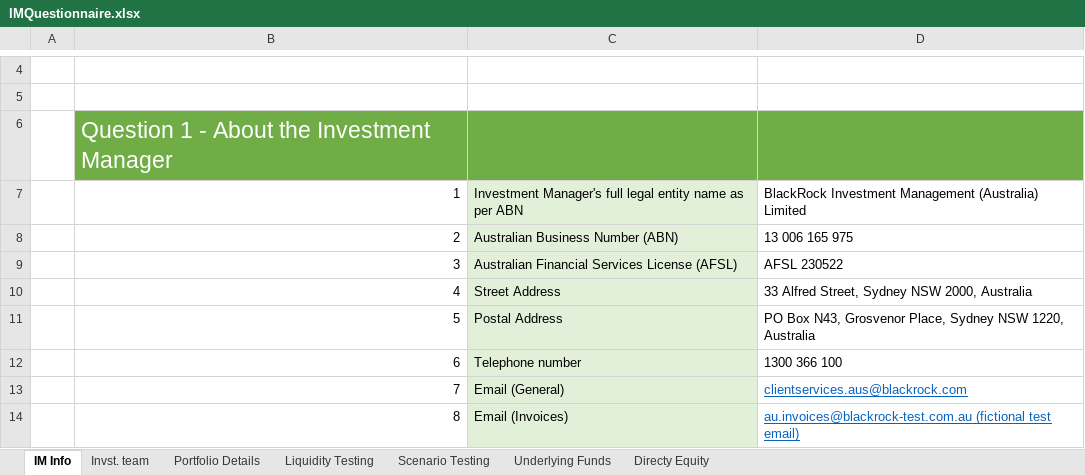
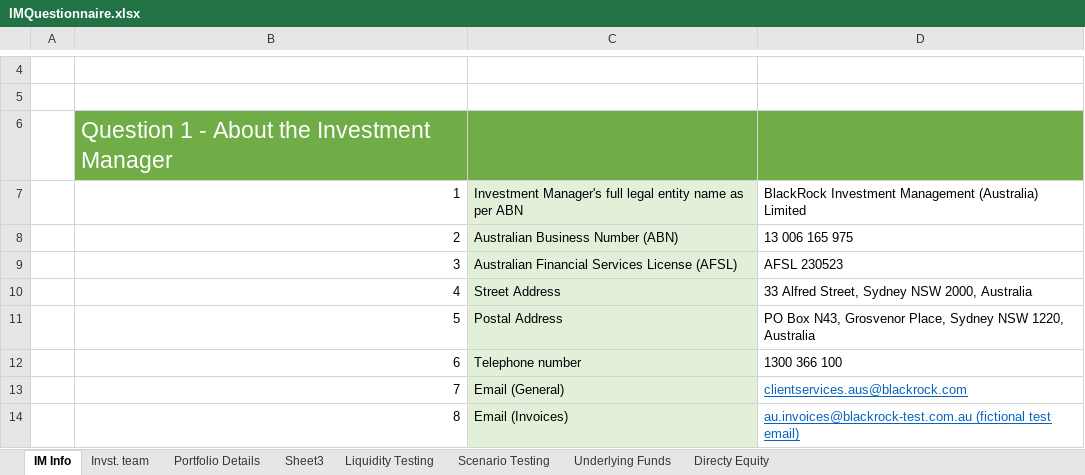
Before and after one commit to DanleiLi/myDDagent, an Excel workbook: raw_document/IMQuestionnaire.xlsx, sheet IM Info, drawn as a sheet; only a part is shown, gaps mark what is left out; values as stored, in another font and other column widths than the file's, no borders; the diff names each change by its address in the sheet, - before the commit and + after, or states it on an @@ line.

```diff
--- a/raw_document/IMQuestionnaire.xlsx (sheet IM Info)
+++ b/raw_document/IMQuestionnaire.xlsx (sheet IM Info)
+sheet tab: Sheet3
-D9: AFSL 230522
+D9: AFSL 230523
```
Also changed, not shown: sheet Underlying Funds, sheet Portfolio Details, sheet Liquidity Testing, sheet Scenario Testing, 36 other files.
